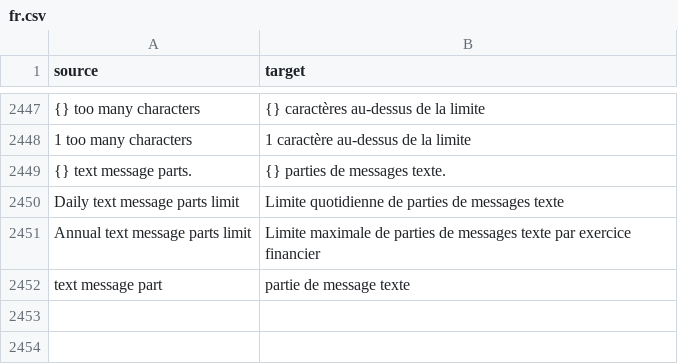
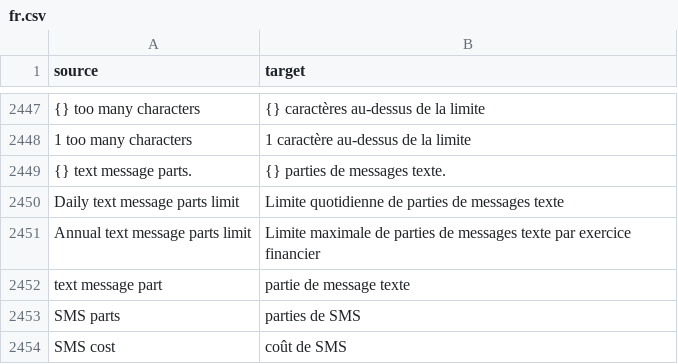
Before and after one commit to cds-snc/notification-admin, a CSV file: app/translations/csv/fr.csv, drawn as a sheet; only a part is shown, gaps mark what is left out.

Commit message:
Update translations

```diff
--- a/app/translations/csv/fr.csv
+++ b/app/translations/csv/fr.csv
@@ -2452 +2452,3 @@
 "text message part","partie de message texte"
+"SMS parts","parties de SMS"
+"SMS cost","coût de SMS"
```
Also changed, not shown: 1 other file.
